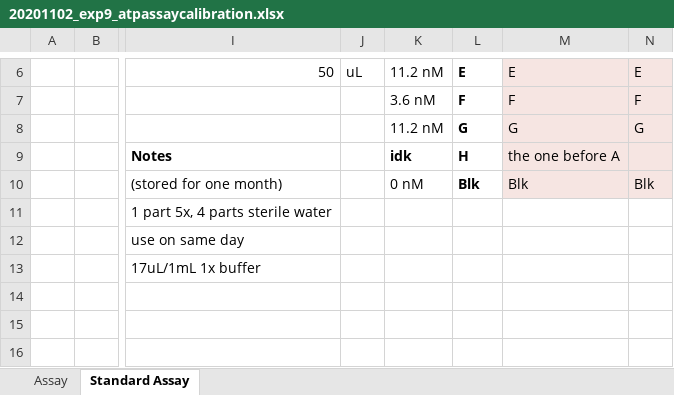
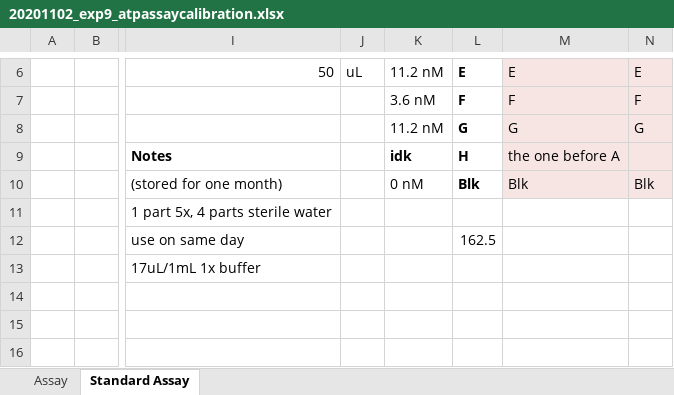
Before and after one commit to AnkitaRoychoudhury/ug_murray, an Excel workbook: 1_experiment_design/20201102_exp9_atpassaycalibration_2/20201102_exp9_atpassaycalibration.xlsx, sheet Standard Assay, drawn as a sheet; only a part is shown, gaps mark what is left out; values as stored, in another font and other column widths than the file's, no borders; the diff names each change by its address in the sheet, - before the commit and + after, or states it on an @@ line.

```diff
--- a/1_experiment_design/20201102_exp9_atpassaycalibration_2/20201102_exp9_atpassaycalibration.xlsx (sheet Standard Assay)
+++ b/1_experiment_design/20201102_exp9_atpassaycalibration_2/20201102_exp9_atpassaycalibration.xlsx (sheet Standard Assay)
-L12: (empty)
+L12: 162.5
```
Also changed, not shown: 28 other files.
